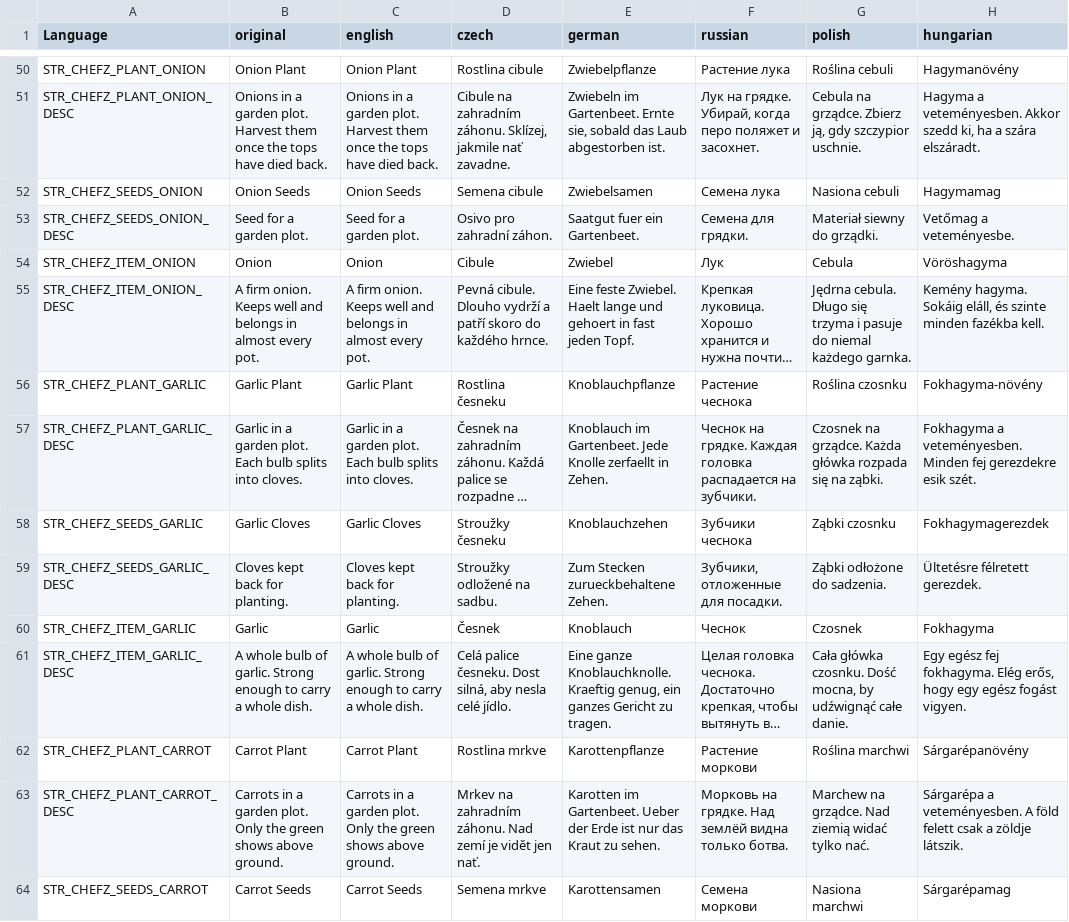
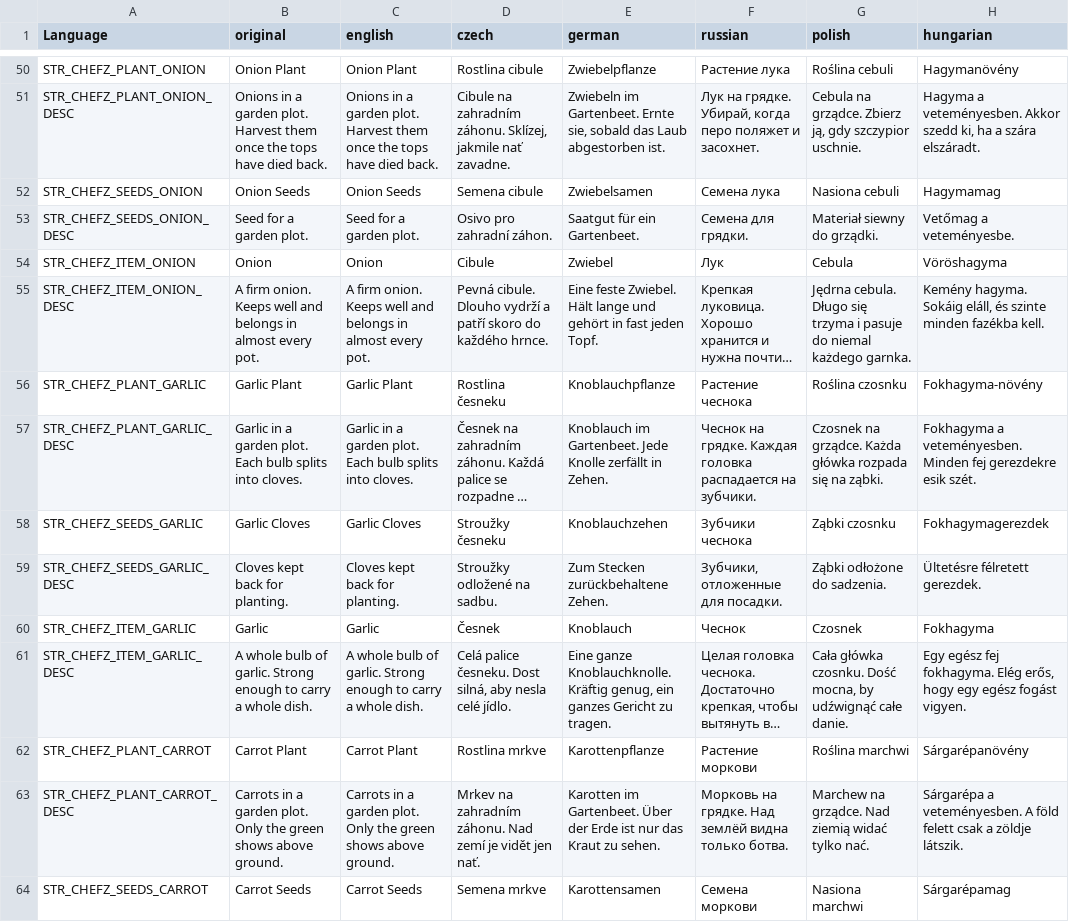
Before and after one commit to Psyern/Psyerns_ChefZ, a CSV file: Psyerns_ChefZ_Core/Addons/ChefZ_Farming/Language/stringtable.csv, drawn as a sheet; only a part is shown, gaps mark what is left out; long unchanged cells end in …; the diff covers the shown part only; the diff names each change by its address in the sheet, - before the commit and + after, or states it on an @@ line.

```diff
--- a/Psyerns_ChefZ_Core/Addons/ChefZ_Farming/Language/stringtable.csv
+++ b/Psyerns_ChefZ_Core/Addons/ChefZ_Farming/Language/stringtable.csv
-E53 (german): Saatgut fuer ein Gartenbeet.
+E53 (german): Saatgut für ein Gartenbeet.
-E55 (german): …feste Zwiebel. Haelt lange und gehoert in fast…
+E55 (german): …feste Zwiebel. Hält lange und gehört in fast…
-E57 (german): …Jede Knolle zerfaellt in Zehen.
+E57 (german): …Jede Knolle zerfällt in Zehen.
-E59 (german): Zum Stecken zurueckbehaltene Zehen.
+E59 (german): Zum Stecken zurückbehaltene Zehen.
-E61 (german): …ganze Knoblauchknolle. Kraeftig genug, ein…
+E61 (german): …ganze Knoblauchknolle. Kräftig genug, ein…
-E63 (german): …im Gartenbeet. Ueber der Erde…
+E63 (german): …im Gartenbeet. Über der Erde…
```
Also changed, not shown: 20 edited cells elsewhere in this file, Psyerns_ChefZ_Core/Addons/ChefZ_Baking/Language/stringtable.csv, Psyerns_ChefZ_Core/Addons/ChefZ_Cooking/Language/stringtable.csv, 4 other files.
